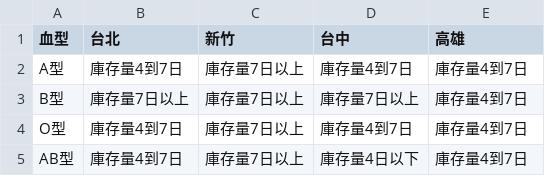
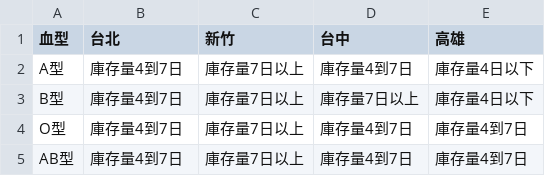
Before and after one commit to changjonathanc/blood-taiwan, a CSV file: data.csv, drawn as a sheet.

```diff
--- a/data.csv
+++ b/data.csv
@@ -1,5 +1,5 @@
 血型,台北,新竹,台中,高雄
-A型,庫存量4到7日,庫存量7日以上,庫存量4到7日,庫存量4到7日
-B型,庫存量7日以上,庫存量7日以上,庫存量7日以上,庫存量4到7日
+A型,庫存量4到7日,庫存量7日以上,庫存量4到7日,庫存量4日以下
+B型,庫存量4到7日,庫存量7日以上,庫存量7日以上,庫存量4日以下
 O型,庫存量4到7日,庫存量7日以上,庫存量4到7日,庫存量4到7日
-AB型,庫存量4到7日,庫存量7日以上,庫存量4日以下,庫存量4到7日
+AB型,庫存量4到7日,庫存量7日以上,庫存量4到7日,庫存量4到7日
```
Also changed, not shown: 2 other files.
